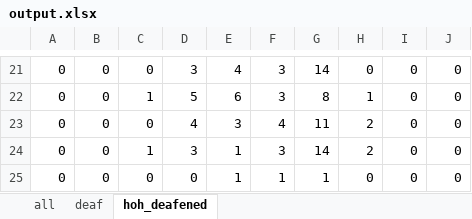
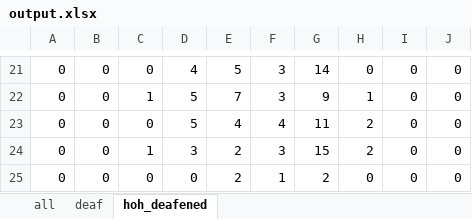
Before and after one commit to somang/signal_detection_theory, an Excel workbook: output.xlsx, sheet hoh_deafened, drawn as a sheet; only a part is shown, gaps mark what is left out; values as stored, in another font and other column widths than the file's, no borders; the diff covers the shown part only; the diff names each change by its address in the sheet, - before the commit and + after, or states it on an @@ line.

```diff
--- a/output.xlsx (sheet hoh_deafened)
+++ b/output.xlsx (sheet hoh_deafened)
-D21: 3
+D21: 4
-E21: 4
+E21: 5
-E22: 6
+E22: 7
-G22: 8
+G22: 9
-D23: 4
+D23: 5
-E23: 3
+E23: 4
-E24:E25: 1
+E24:E25: 2
-G24: 14
+G24: 15
-G25: 1
+G25: 2
```
Also changed, not shown: 34 edited cells elsewhere in this sheet, sheet all, sheet deaf, 7 other files.
